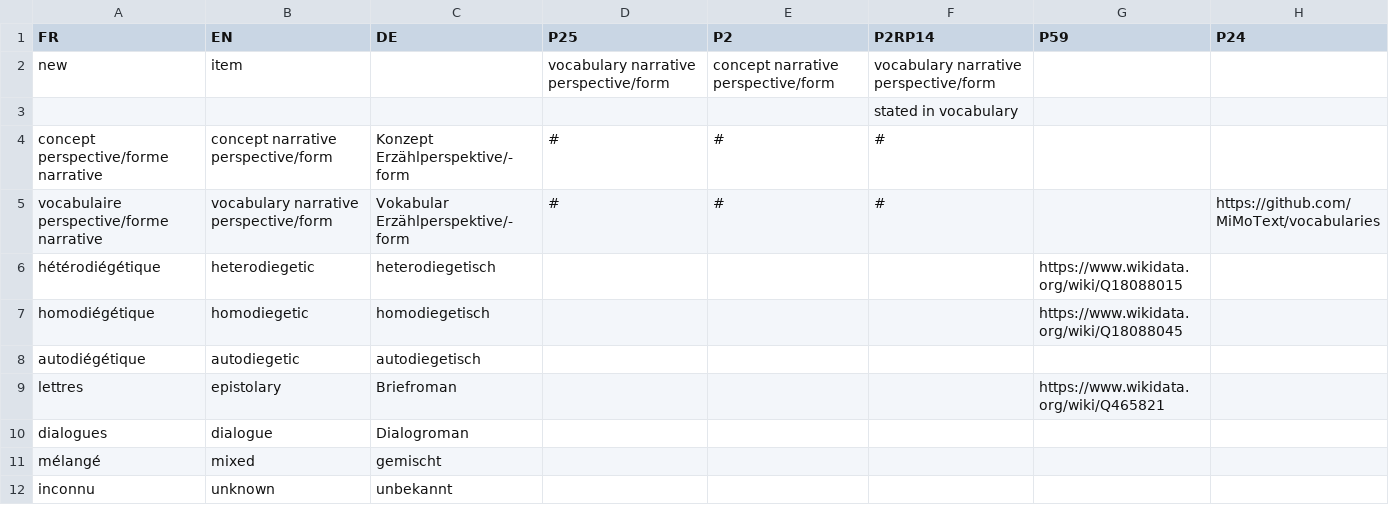
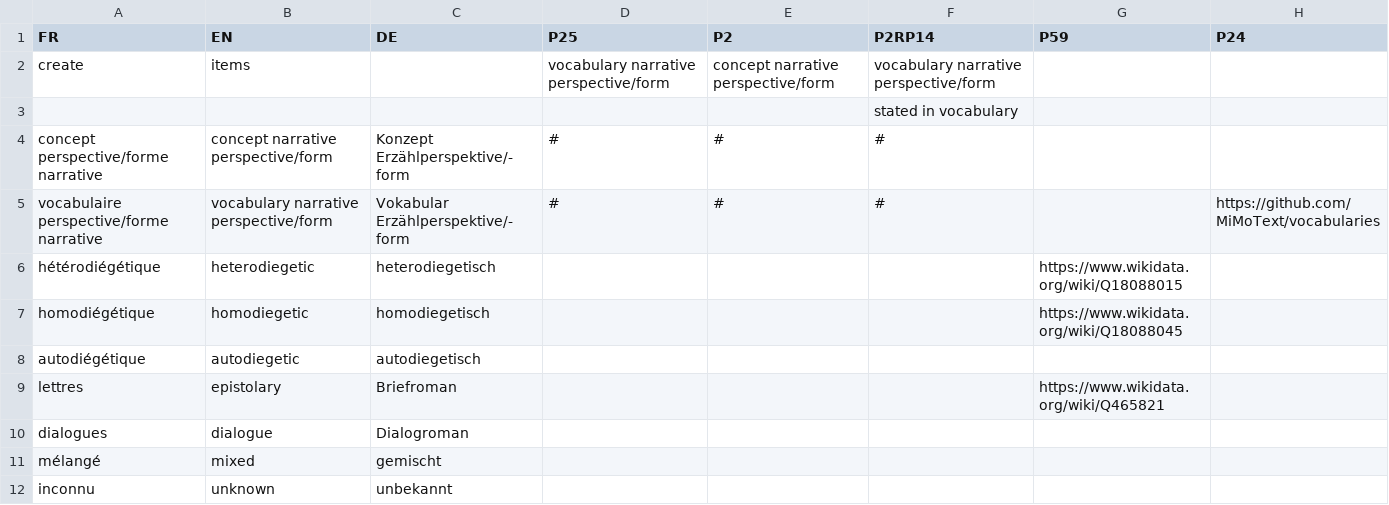
Before and after one commit to MiMoText/Wikibase-Bot, a TSV file: data/new-items_narrative-form.tsv, drawn as a sheet.

Commit message:
changed header to "create items"

```diff
--- a/data/new-items_narrative-form.tsv
+++ b/data/new-items_narrative-form.tsv
@@ -1,3 +1,3 @@
 FR	EN	DE	P25	P2	P2RP14	P59	P24
-new	item		vocabulary narrative perspective/form	concept narrative perspective/form	vocabulary narrative perspective/form		
+create	items		vocabulary narrative perspective/form	concept narrative perspective/form	vocabulary narrative perspective/form		
 					stated in vocabulary		
```
